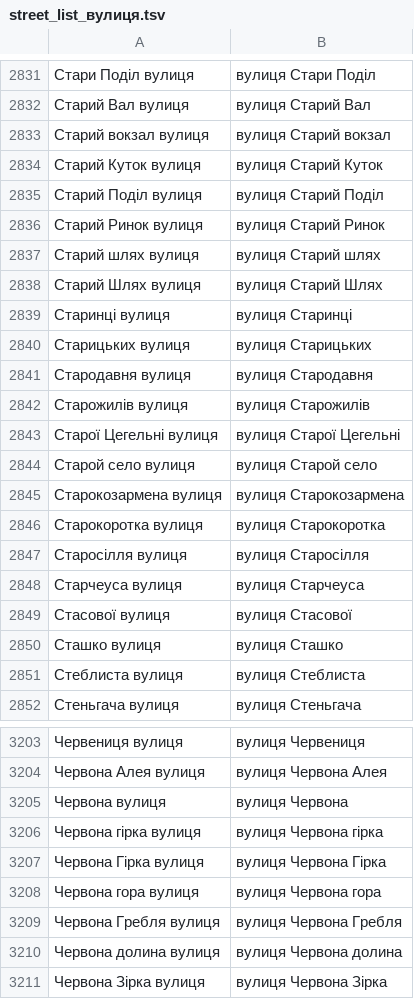
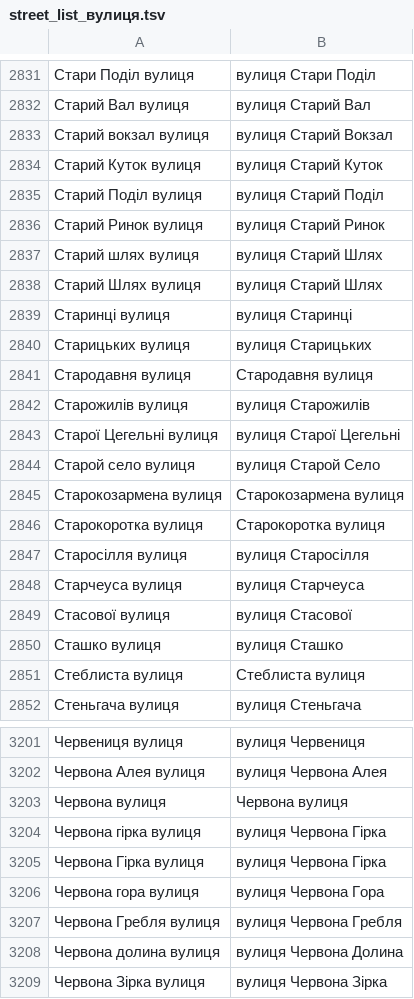
Before and after one commit to mellangr/mellangr.github.io, a TSV file: assets/streets/street_list_вулиця.tsv, drawn as a sheet; only a part is shown, gaps mark what is left out; the diff covers the shown part only.

Commit message:
стріт ліст вулиця доробив

```diff
--- a/assets/streets/street_list_вулиця.tsv
+++ b/assets/streets/street_list_вулиця.tsv
@@ -2832,3 +2832,3 @@
 Старий Вал вулиця	вулиця Старий Вал
-Старий вокзал вулиця	вулиця Старий вокзал
+Старий вокзал вулиця	вулиця Старий Вокзал
 Старий Куток вулиця	вулиця Старий Куток
@@ -2836,3 +2836,3 @@
 Старий Ринок вулиця	вулиця Старий Ринок
-Старий шлях вулиця	вулиця Старий шлях
+Старий шлях вулиця	вулиця Старий Шлях
 Старий Шлях вулиця	вулиця Старий Шлях
@@ -2840,8 +2840,8 @@
 Старицьких вулиця	вулиця Старицьких
-Стародавня вулиця	вулиця Стародавня
+Стародавня вулиця	Стародавня вулиця
 Старожилів вулиця	вулиця Старожилів
 Старої Цегельні вулиця	вулиця Старої Цегельні
-Старой село вулиця	вулиця Старой село
-Старокозармена вулиця	вулиця Старокозармена
-Старокоротка вулиця	вулиця Старокоротка
+Старой село вулиця	вулиця Старой Село
+Старокозармена вулиця	Старокозармена вулиця
+Старокоротка вулиця	Старокоротка вулиця
 Старосілля вулиця	вулиця Старосілля
@@ -2850,3 +2850,3 @@
 Сташко вулиця	вулиця Сташко
-Стеблиста вулиця	вулиця Стеблиста
+Стеблиста вулиця	Стеблиста вулиця
 Стеньгача вулиця	вулиця Стеньгача
@@ -3204,8 +3202,8 @@
 Червона Алея вулиця	вулиця Червона Алея
-Червона вулиця	вулиця Червона
-Червона гірка вулиця	вулиця Червона гірка
+Червона вулиця	Червона вулиця
+Червона гірка вулиця	вулиця Червона Гірка
 Червона Гірка вулиця	вулиця Червона Гірка
-Червона гора вулиця	вулиця Червона гора
+Червона гора вулиця	вулиця Червона Гора
 Червона Гребля вулиця	вулиця Червона Гребля
-Червона долина вулиця	вулиця Червона долина
+Червона долина вулиця	вулиця Червона Долина
 Червона Зірка вулиця	вулиця Червона Зірка
```
Also changed, not shown: 2 removed rows and 152 edited cells elsewhere in this file.
